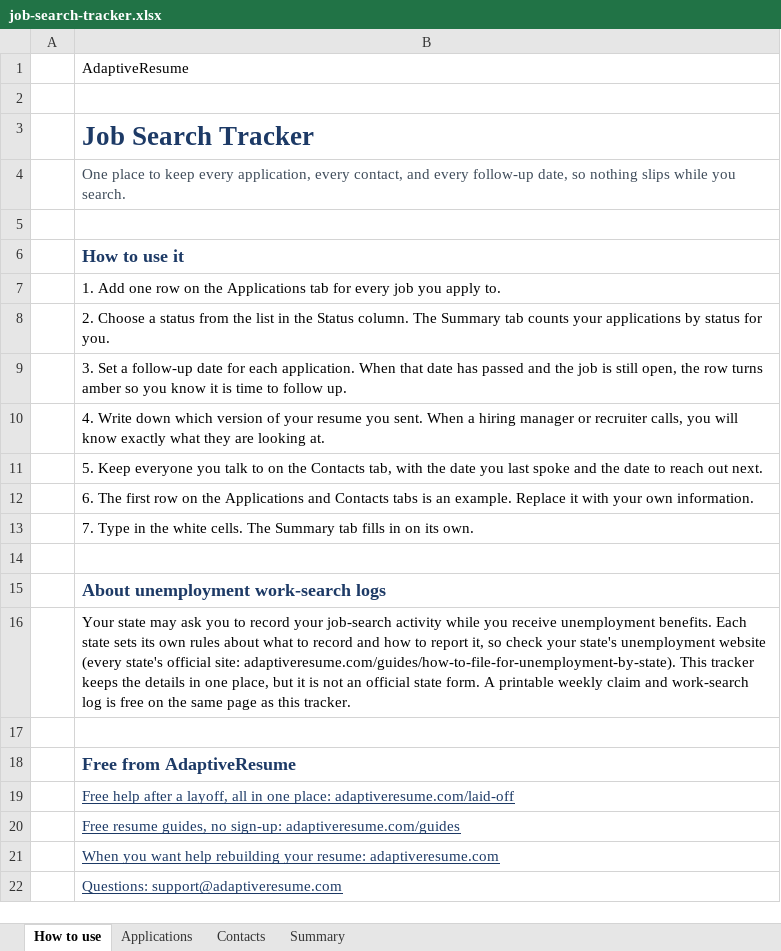
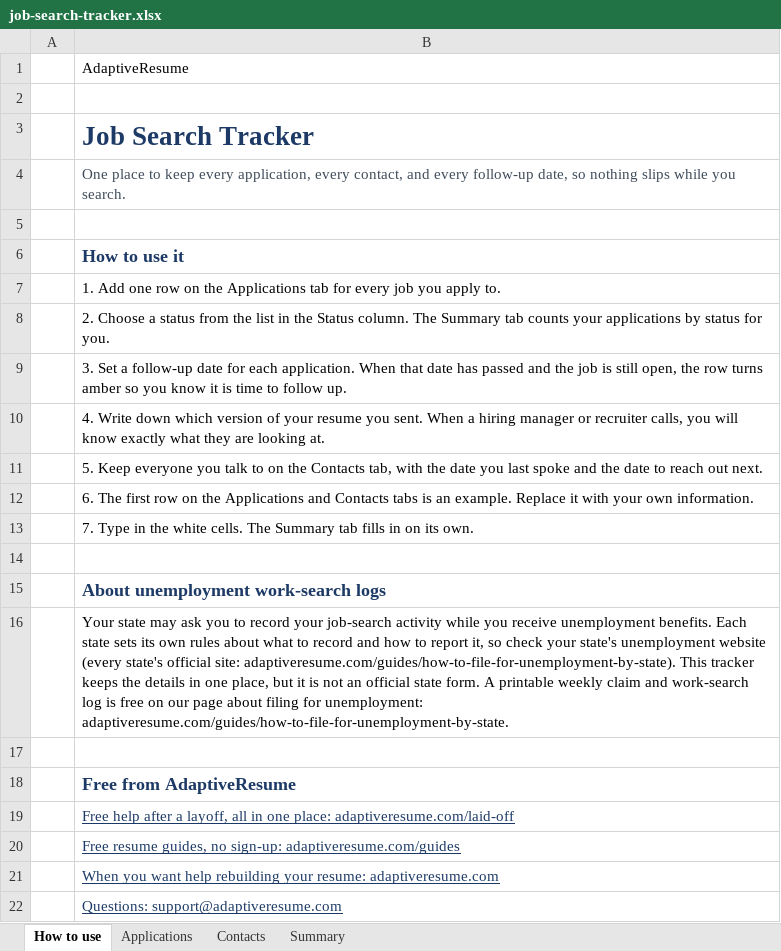
Before and after one commit to dstwebworks-cpu/AdaptiveResume, an Excel workbook: public/templates/job-search-tracker.xlsx, sheet How to use, drawn as a sheet; values as stored, in another font and other column widths than the file's, no borders; charts and pictures not drawn; the diff names each change by its address in the sheet, - before the commit and + after, or states it on an @@ line.

```diff
--- a/public/templates/job-search-tracker.xlsx (sheet How to use)
+++ b/public/templates/job-search-tracker.xlsx (sheet How to use)
-B16: …free on the same page as this tracker.
+B16: …free on our page about filing for unemployment: adaptiveresume.com/guides/how-to-file-for-unemployment-by-state.
```
Also changed, not shown: 9 other files.
